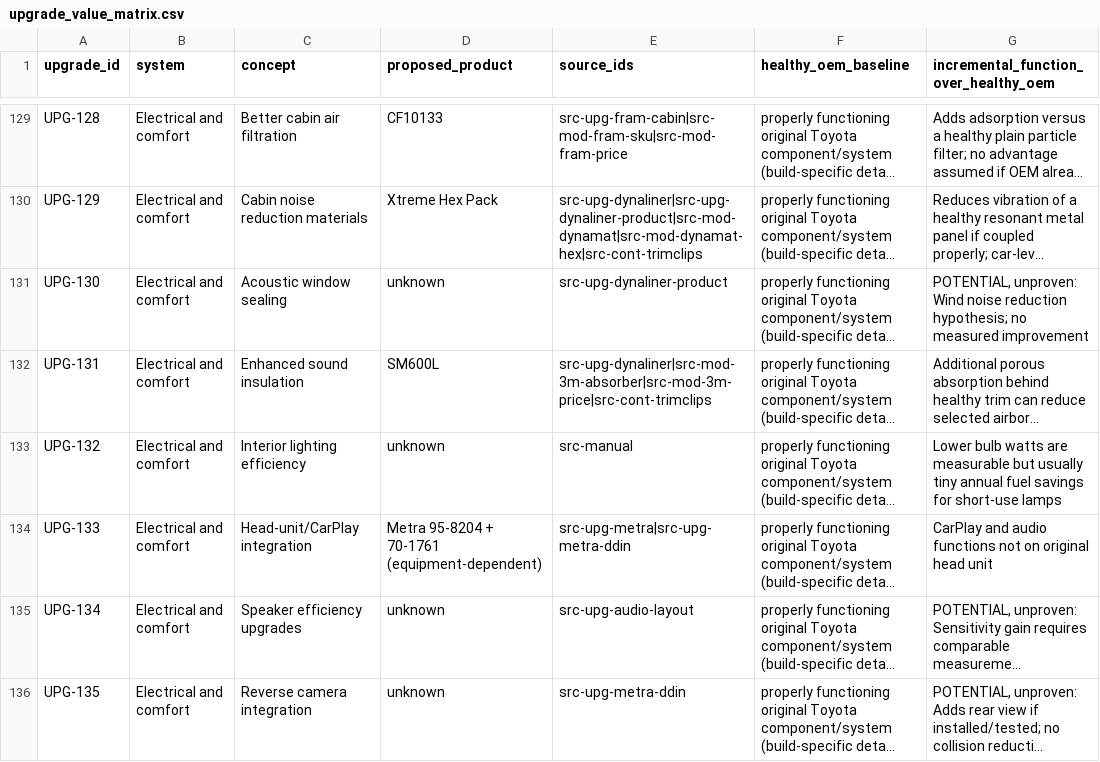
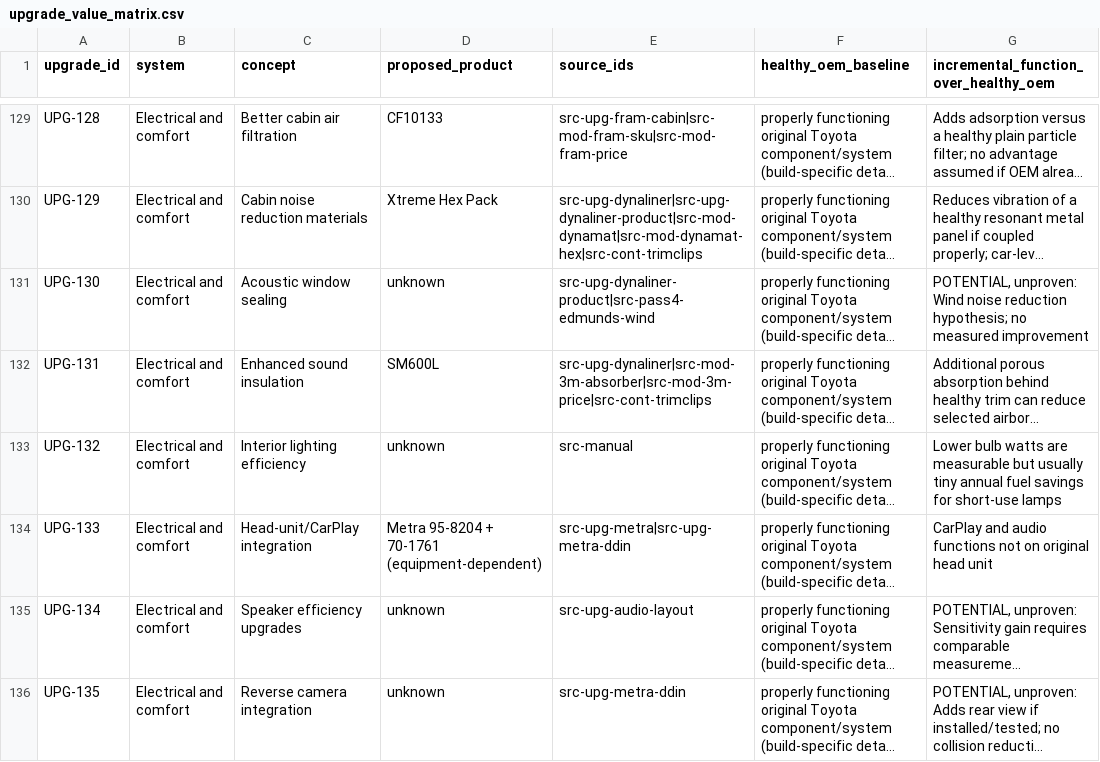
Before and after one commit to 79cbd8hmgj-wq/Felicity, a CSV file: database/upgrade_value_matrix.csv, drawn as a sheet; only a part is shown, gaps mark what is left out; long unchanged cells end in …; the diff names each change by its address in the sheet, - before the commit and + after, or states it on an @@ line.

Commit message:
research: link 2004 Corolla owner window-run experience to existing sealing study

```diff
--- a/database/upgrade_value_matrix.csv
+++ b/database/upgrade_value_matrix.csv
-E131 (source_ids): src-upg-dynaliner-product
+E131 (source_ids): src-upg-dynaliner-product|src-pass4-edmunds-wind
```
